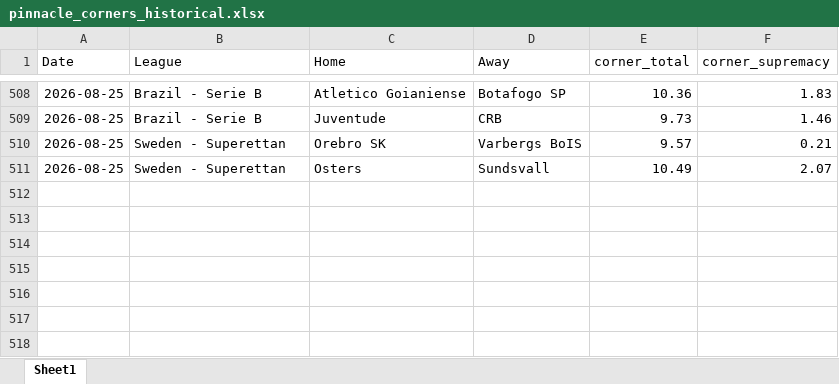
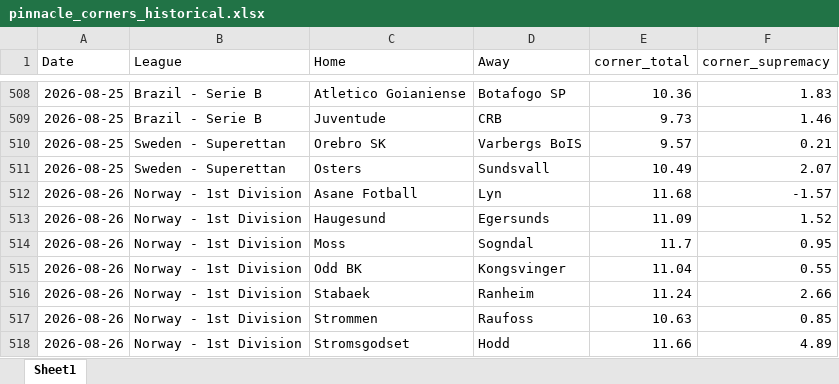
Before and after one commit to super-luke-chambers/pin_scraper, an Excel workbook: outputs/pinnacle_corners_historical.xlsx, sheet Sheet1, drawn as a sheet; only a part is shown, gaps mark what is left out; values as stored, in another font and other column widths than the file's, no borders; the diff names each change by its address in the sheet, - before the commit and + after, or states it on an @@ line.

```diff
--- a/outputs/pinnacle_corners_historical.xlsx (sheet Sheet1)
+++ b/outputs/pinnacle_corners_historical.xlsx (sheet Sheet1)
+row 512: 2026-08-26 | Norway - 1st Division | Asane Fotball | Lyn | 11.68 | -1.57
+row 513: 2026-08-26 | Norway - 1st Division | Haugesund | Egersunds | 11.09 | 1.52
+row 514: 2026-08-26 | Norway - 1st Division | Moss | Sogndal | 11.7 | 0.95
+row 515: 2026-08-26 | Norway - 1st Division | Odd BK | Kongsvinger | 11.04 | 0.55
+row 516: 2026-08-26 | Norway - 1st Division | Stabaek | Ranheim | 11.24 | 2.66
+row 517: 2026-08-26 | Norway - 1st Division | Strommen | Raufoss | 10.63 | 0.85
+row 518: 2026-08-26 | Norway - 1st Division | Stromsgodset | Hodd | 11.66 | 4.89
```
Also changed, not shown: outputs/pinnacle_odds_data.xlsx, 2 other files.
